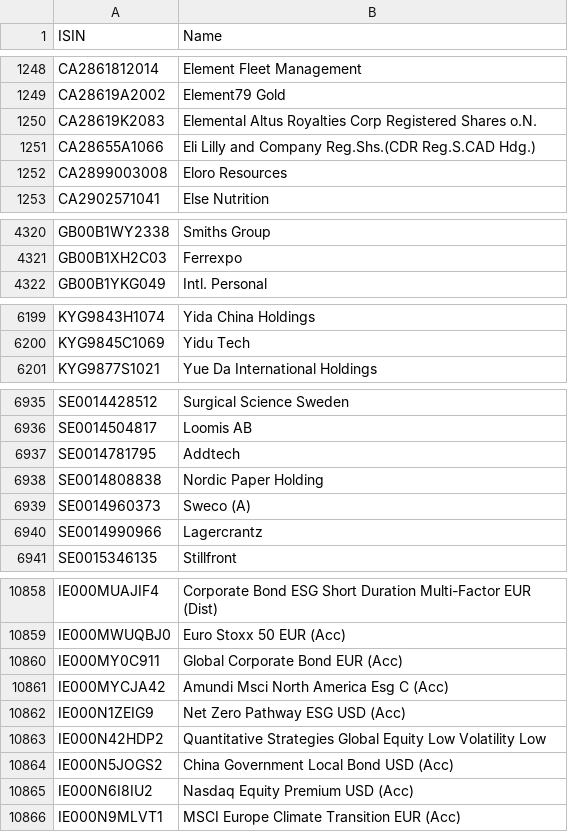
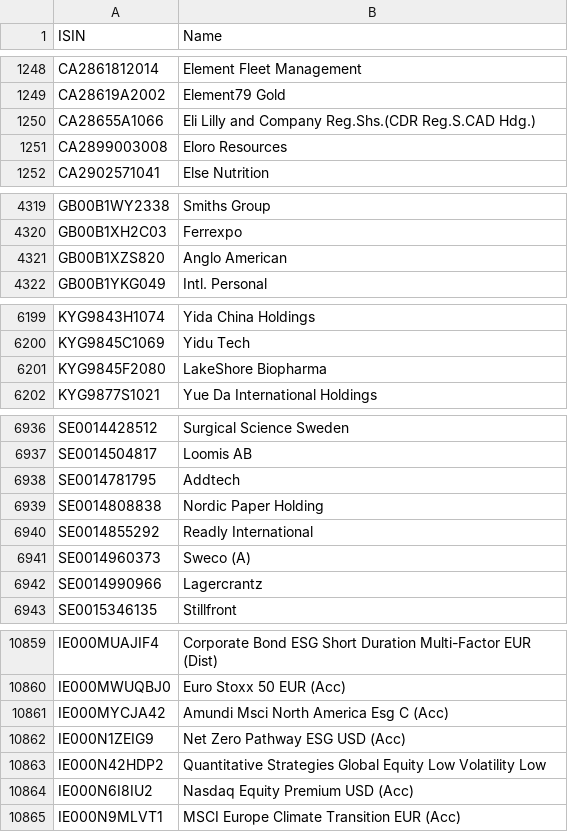
Before and after one commit to nadelritter/database-republic, a CSV file: data/instrument_universe.csv, drawn as a sheet; only a part is shown, gaps mark what is left out; removed rows and columns are numbered as before the commit, all else as after; the diff covers the shown part only; the diff names each change by its address in the sheet, - before the commit and + after, or states it on an @@ line.

Commit message:
📊 Update stock data

```diff
--- a/data/instrument_universe.csv
+++ b/data/instrument_universe.csv
-row 1250: CA28619K2083 | Elemental Altus Royalties Corp Registered Shares o.N.
+row 4321: GB00B1XZS820 | Anglo American
+row 6201: KYG9845F2080 | LakeShore Biopharma
+row 6940: SE0014855292 | Readly International
-row 10860: IE000MY0C911 | Global Corporate Bond EUR (Acc)
-row 10864: IE000N5JOGS2 | China Government Local Bond USD (Acc)
```
Also changed, not shown: 3 added rows and 7 removed rows elsewhere in this file, 3 other files.
